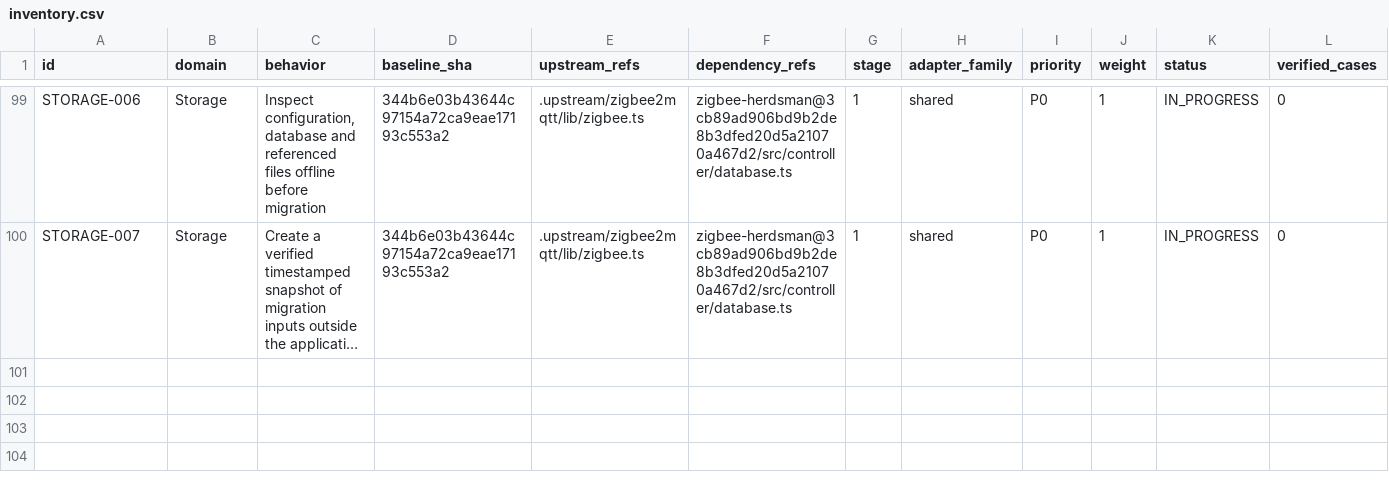
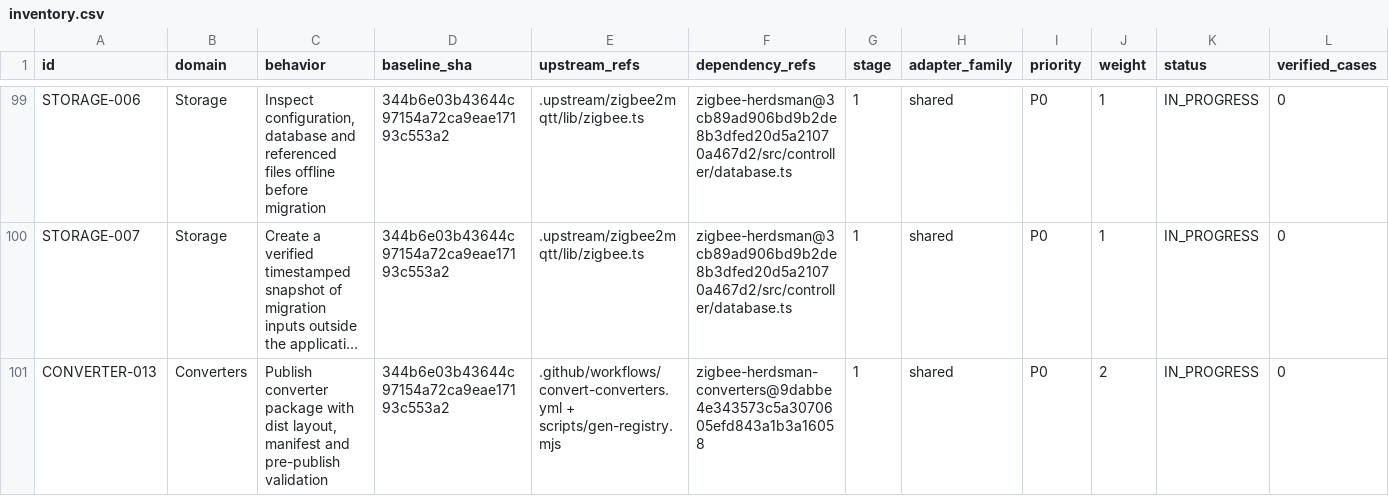
Before and after one commit to PriZZZrak/zigbee2mqtt-rs, a CSV file: docs/parity/inventory.csv, drawn as a sheet; only a part is shown, gaps mark what is left out; long unchanged cells end in …; rows hold the shown columns only; the diff names each change by its address in the sheet, - before the commit and + after, or states it on an @@ line.

Commit message:
feat(converters): publish the dist layout with a verified manifest
Stop flattening compiled device modules into the package root: stage devices/, converters/ and lib/ so devices/<file> and relative requires resolve. Add a SHA-256 manifest generator and a pure-Python pre-publish validator that checks lookup candidates, helper directories, zcl.json, manifest entries/ref and leaked TypeScript. Six layout tests pass; the workflow and Node manifest generator cannot run in this environment and remain unverified until Actions runs.

```diff
--- a/docs/parity/inventory.csv
+++ b/docs/parity/inventory.csv
+row 101: CONVERTER-013 | Converters | Publish converter package with dist layout, manifest and pre-publish validation | 344b6e03b43644c97154a72ca9eae17193c553a2 | .github/workflows/convert-converters.yml + scripts/gen-registry.mjs | zigbee-herdsman-converters@9dabbe4e343573c5a3070605efd843a1b3a16058 | 1 | shared | P0 | 2 | IN_PROGRESS | 0
```
Also changed, not shown: 8 other files.
